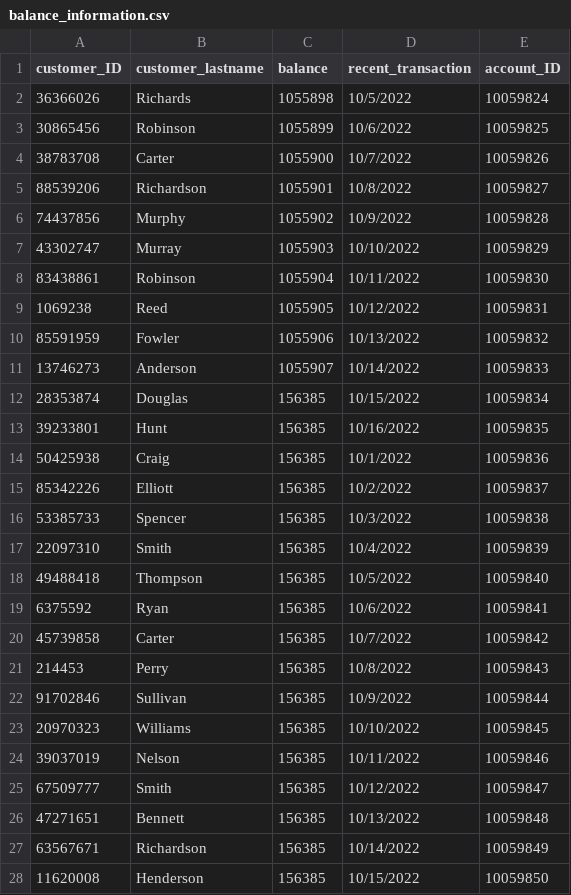
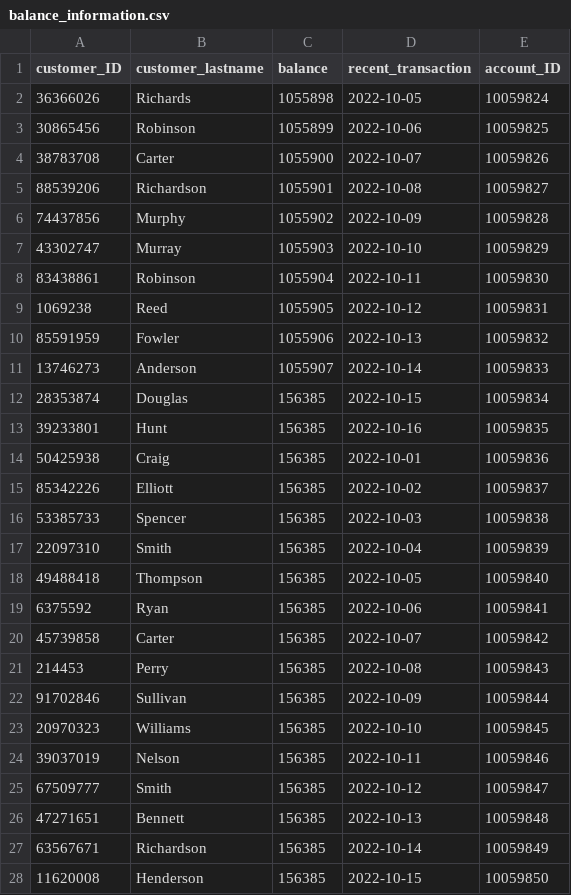
Before and after one commit to ReydenHarrisPy/CSCE-5300-Project, a CSV file: balance_information.csv, drawn as a sheet; only a part is shown; the diff covers the shown part only.

Commit message:
Add files via upload

```diff
--- a/balance_information.csv
+++ b/balance_information.csv
@@ -1,28 +1,28 @@
 customer_ID,customer_lastname,balance,recent_transaction,account_ID
-36366026,Richards,1055898,10/5/2022,10059824
-30865456,Robinson,1055899,10/6/2022,10059825
-38783708,Carter,1055900,10/7/2022,10059826
-88539206,Richardson,1055901,10/8/2022,10059827
-74437856,Murphy,1055902,10/9/2022,10059828
-43302747,Murray,1055903,10/10/2022,10059829
-83438861,Robinson,1055904,10/11/2022,10059830
-1069238,Reed,1055905,10/12/2022,10059831
-85591959,Fowler,1055906,10/13/2022,10059832
-13746273,Anderson,1055907,10/14/2022,10059833
-28353874,Douglas,156385,10/15/2022,10059834
-39233801,Hunt,156385,10/16/2022,10059835
-50425938,Craig,156385,10/1/2022,10059836
-85342226,Elliott,156385,10/2/2022,10059837
-53385733,Spencer,156385,10/3/2022,10059838
-22097310,Smith,156385,10/4/2022,10059839
-49488418,Thompson,156385,10/5/2022,10059840
-6375592,Ryan,156385,10/6/2022,10059841
-45739858,Carter,156385,10/7/2022,10059842
-214453,Perry,156385,10/8/2022,10059843
-91702846,Sullivan,156385,10/9/2022,10059844
-20970323,Williams,156385,10/10/2022,10059845
-39037019,Nelson,156385,10/11/2022,10059846
-67509777,Smith,156385,10/12/2022,10059847
-47271651,Bennett,156385,10/13/2022,10059848
-63567671,Richardson,156385,10/14/2022,10059849
-11620008,Henderson,156385,10/15/2022,10059850
+36366026,Richards,1055898,2022-10-05,10059824
+30865456,Robinson,1055899,2022-10-06,10059825
+38783708,Carter,1055900,2022-10-07,10059826
+88539206,Richardson,1055901,2022-10-08,10059827
+74437856,Murphy,1055902,2022-10-09,10059828
+43302747,Murray,1055903,2022-10-10,10059829
+83438861,Robinson,1055904,2022-10-11,10059830
+1069238,Reed,1055905,2022-10-12,10059831
+85591959,Fowler,1055906,2022-10-13,10059832
+13746273,Anderson,1055907,2022-10-14,10059833
+28353874,Douglas,156385,2022-10-15,10059834
+39233801,Hunt,156385,2022-10-16,10059835
+50425938,Craig,156385,2022-10-01,10059836
+85342226,Elliott,156385,2022-10-02,10059837
+53385733,Spencer,156385,2022-10-03,10059838
+22097310,Smith,156385,2022-10-04,10059839
+49488418,Thompson,156385,2022-10-05,10059840
+6375592,Ryan,156385,2022-10-06,10059841
+45739858,Carter,156385,2022-10-07,10059842
+214453,Perry,156385,2022-10-08,10059843
+91702846,Sullivan,156385,2022-10-09,10059844
+20970323,Williams,156385,2022-10-10,10059845
+39037019,Nelson,156385,2022-10-11,10059846
+67509777,Smith,156385,2022-10-12,10059847
+47271651,Bennett,156385,2022-10-13,10059848
+63567671,Richardson,156385,2022-10-14,10059849
+11620008,Henderson,156385,2022-10-15,10059850
```
Also changed, not shown: 70 edited cells elsewhere in this file.
